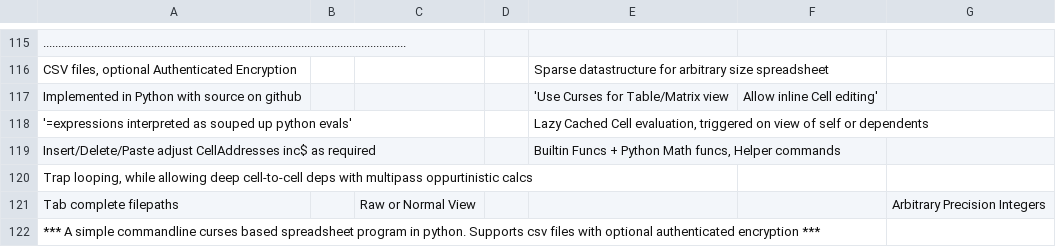
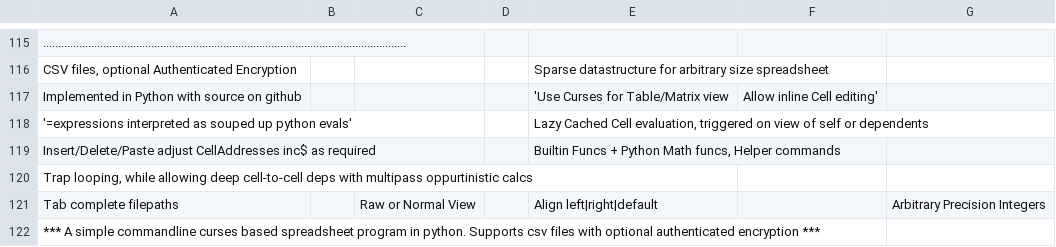
Before and after one commit to hanishkvc/prgs-docs-spreadsheetkvc, a CSV file: help.csv, drawn as a sheet; only a part is shown, gaps mark what is left out; the diff covers the shown part only.

```diff
--- a/help.csv
+++ b/help.csv
@@ -120,3 +120,3 @@ Insert/Delete/Paste adjust CellAddresses inc$ as required;;;;Builtin Funcs + Pyt
 Trap looping, while allowing deep cell-to-cell deps with multipass oppurtinistic calcs;;;;;;;;;;;;;;;;;;;;;;;;;;;;;;;
-Tab complete filepaths;;Raw or Normal View;;;;Arbitrary Precision Integers;;;;;;;;;;;;;;;;;;;;;;;;;
+Tab complete filepaths;;Raw or Normal View;;Align left|right|default;;Arbitrary Precision Integers;;;;;;;;;;;;;;;;;;;;;;;;;
 *** A simple commandline curses based spreadsheet program in python. Supports csv files with optional authenticated encryption ***;;;;;;;;;;;;;;;;;;;;;;;;;;;;;;;
```
Also changed, not shown: 6 added rows, 6 removed rows and 8 edited cells elsewhere in this file, 2 other files.
